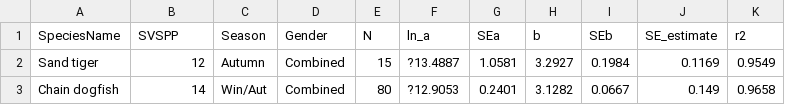
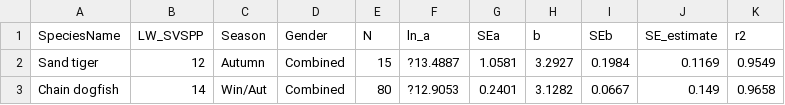
Before and after one commit to Laurels1/Condition, a CSV file: data/tech_memo_parameters_table_format.csv, drawn as a sheet; only a part is shown.

Commit message:
Added variable to link L-W seasons to Survdat seasons

```diff
--- a/data/tech_memo_parameters_table_format.csv
+++ b/data/tech_memo_parameters_table_format.csv
@@ -1,2 +1,2 @@
-SpeciesName,SVSPP,Season,Gender,N,ln_a,SEa,b,SEb,SE_estimate,r2
+SpeciesName,LW_SVSPP,Season,Gender,N,ln_a,SEa,b,SEb,SE_estimate,r2
 Sand tiger ,12,Autumn,Combined,15,?13.4887,1.0581,3.2927,0.1984,0.1169,0.9549
```
Also changed, not shown: 3 other files.
